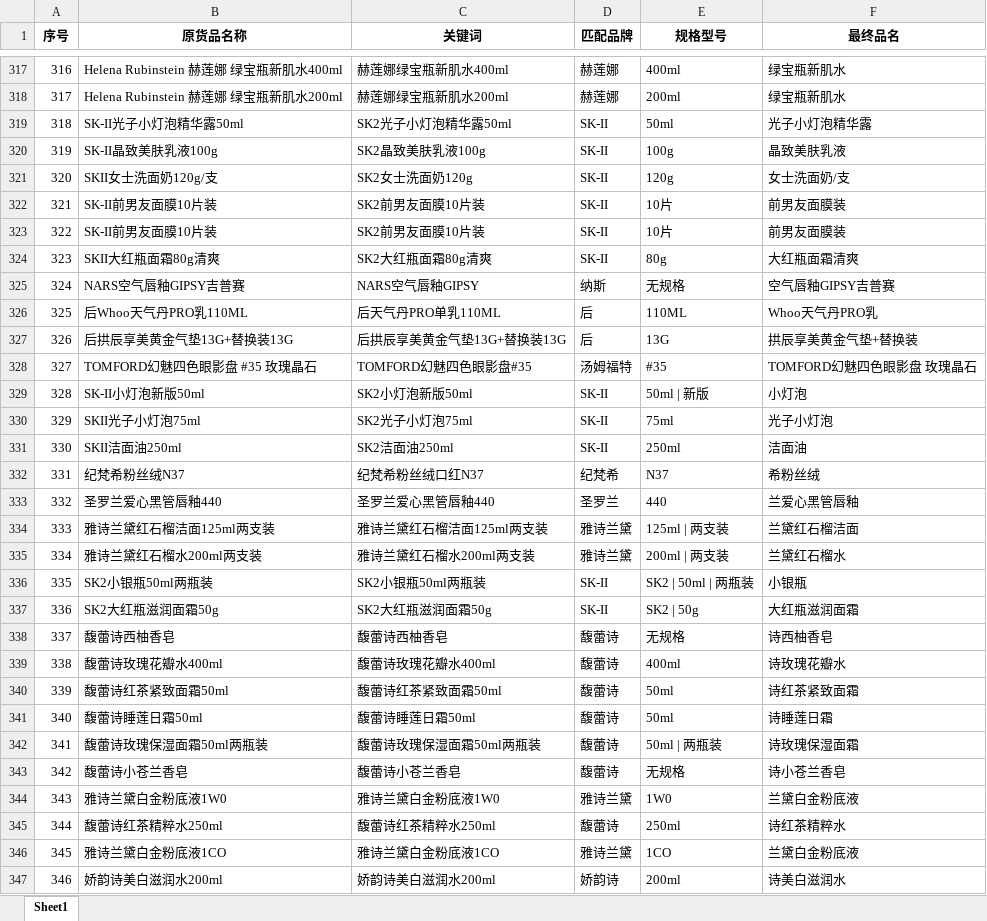
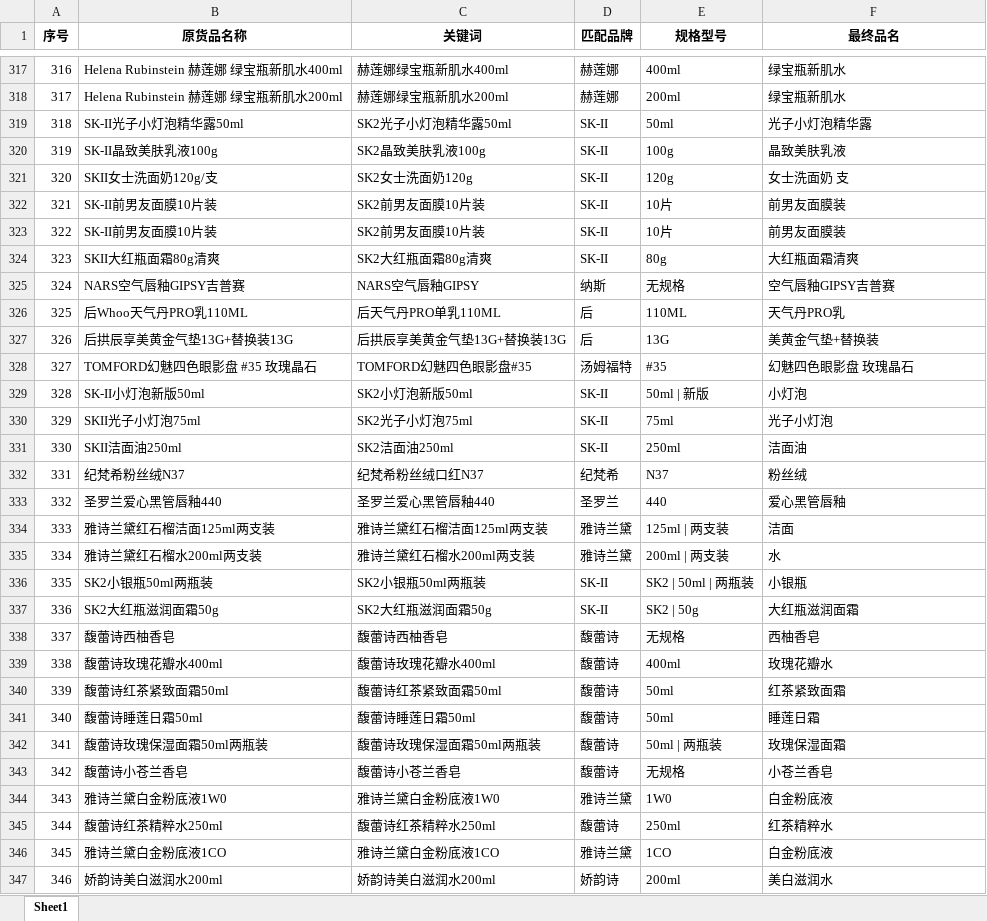
Before and after one commit to vampireli1900-dev/auto_product_collect, an Excel workbook: 校验开发/品牌+规格+最终品名完整版.xlsx, sheet Sheet1, drawn as a sheet; only a part is shown, gaps mark what is left out; values as stored, in another font and other column widths than the file's, no borders; the diff covers the shown part only; the diff names each change by its address in the sheet, - before the commit and + after, or states it on an @@ line.

```diff
--- a/校验开发/品牌+规格+最终品名完整版.xlsx (sheet Sheet1)
+++ b/校验开发/品牌+规格+最终品名完整版.xlsx (sheet Sheet1)
-F321 (最终品名): 女士洗面奶/支
+F321 (最终品名): 女士洗面奶 支
-F326 (最终品名): Whoo天气丹PRO乳
+F326 (最终品名): 天气丹PRO乳
-F327 (最终品名): 拱辰享美黄金气垫+替换装
+F327 (最终品名): 美黄金气垫+替换装
-F328 (最终品名): TOMFORD幻魅四色眼影盘 玫瑰晶石
+F328 (最终品名): 幻魅四色眼影盘 玫瑰晶石
-F332 (最终品名): 希粉丝绒
+F332 (最终品名): 粉丝绒
-F333 (最终品名): 兰爱心黑管唇釉
+F333 (最终品名): 爱心黑管唇釉
-F334 (最终品名): 兰黛红石榴洁面
+F334 (最终品名): 洁面
-F335 (最终品名): 兰黛红石榴水
+F335 (最终品名): 水
-F338 (最终品名): 诗西柚香皂
+F338 (最终品名): 西柚香皂
-F339 (最终品名): 诗玫瑰花瓣水
+F339 (最终品名): 玫瑰花瓣水
-F340 (最终品名): 诗红茶紧致面霜
+F340 (最终品名): 红茶紧致面霜
-F341 (最终品名): 诗睡莲日霜
+F341 (最终品名): 睡莲日霜
-F342 (最终品名): 诗玫瑰保湿面霜
+F342 (最终品名): 玫瑰保湿面霜
-F343 (最终品名): 诗小苍兰香皂
+F343 (最终品名): 小苍兰香皂
-F344 (最终品名): 兰黛白金粉底液
+F344 (最终品名): 白金粉底液
-F345 (最终品名): 诗红茶精粹水
+F345 (最终品名): 红茶精粹水
-F346 (最终品名): 兰黛白金粉底液
+F346 (最终品名): 白金粉底液
-F347 (最终品名): 诗美白滋润水
+F347 (最终品名): 美白滋润水
```
Also changed, not shown: 193 edited cells elsewhere in this sheet, 商品采集汇总.xlsx, 搜索名单.xlsx, 7 other files.
